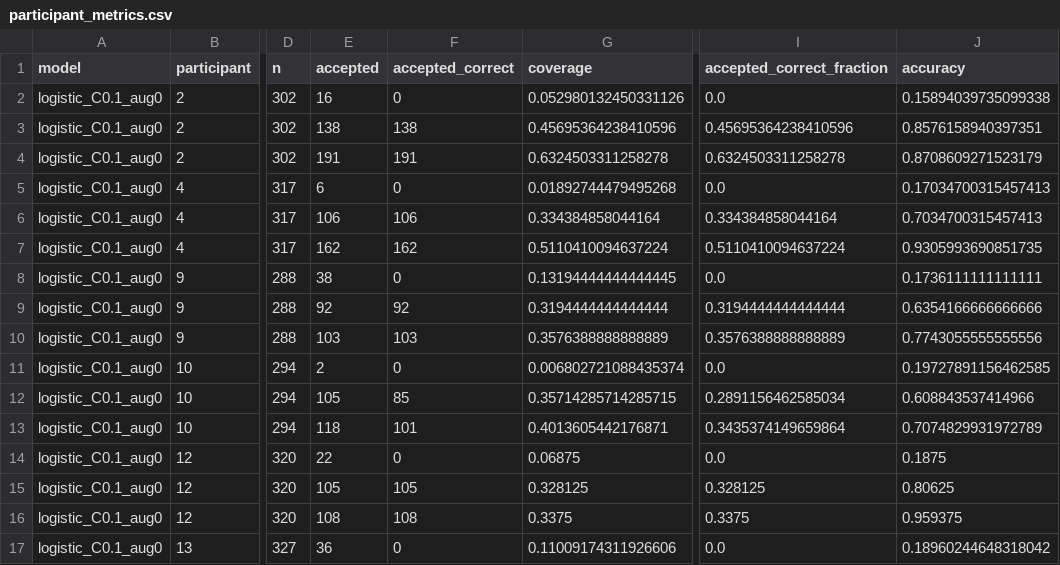
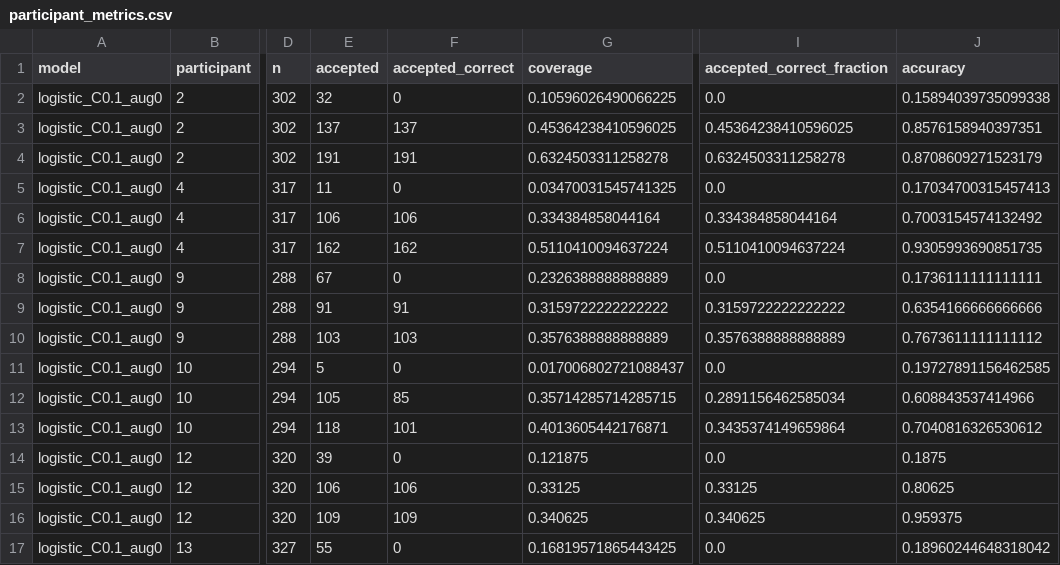
Before and after one commit to S3R3Bii/sensor-loss-abstention, a CSV file: results/participant_metrics.csv, drawn as a sheet; only a part is shown, gaps mark what is left out; the diff covers the shown part only; the diff names each change by its address in the sheet, - before the commit and + after, or states it on an @@ line.

```diff
--- a/results/participant_metrics.csv
+++ b/results/participant_metrics.csv
-E2 (accepted): 16
+E2 (accepted): 32
-G2 (coverage): 0.052980132450331126
+G2 (coverage): 0.10596026490066225
-E3 (accepted): 138
+E3 (accepted): 137
-F3 (accepted_correct): 138
+F3 (accepted_correct): 137
-G3 (coverage): 0.45695364238410596
+G3 (coverage): 0.45364238410596025
-I3 (accepted_correct_fraction): 0.45695364238410596
+I3 (accepted_correct_fraction): 0.45364238410596025
-E5 (accepted): 6
+E5 (accepted): 11
-G5 (coverage): 0.01892744479495268
+G5 (coverage): 0.03470031545741325
-J6 (accuracy): 0.7034700315457413
+J6 (accuracy): 0.7003154574132492
-E8 (accepted): 38
+E8 (accepted): 67
-G8 (coverage): 0.13194444444444445
+G8 (coverage): 0.2326388888888889
-E9 (accepted): 92
+E9 (accepted): 91
-F9 (accepted_correct): 92
+F9 (accepted_correct): 91
-G9 (coverage): 0.3194444444444444
+G9 (coverage): 0.3159722222222222
-I9 (accepted_correct_fraction): 0.3194444444444444
+I9 (accepted_correct_fraction): 0.3159722222222222
-J10 (accuracy): 0.7743055555555556
+J10 (accuracy): 0.7673611111111112
-E11 (accepted): 2
+E11 (accepted): 5
-G11 (coverage): 0.006802721088435374
+G11 (coverage): 0.017006802721088437
-J13 (accuracy): 0.7074829931972789
+J13 (accuracy): 0.7040816326530612
-E14 (accepted): 22
+E14 (accepted): 39
-G14 (coverage): 0.06875
+G14 (coverage): 0.121875
-E15 (accepted): 105
+E15 (accepted): 106
-F15 (accepted_correct): 105
+F15 (accepted_correct): 106
-G15 (coverage): 0.328125
+G15 (coverage): 0.33125
-I15 (accepted_correct_fraction): 0.328125
+I15 (accepted_correct_fraction): 0.33125
-E16 (accepted): 108
+E16 (accepted): 109
-F16 (accepted_correct): 108
+F16 (accepted_correct): 109
-G16 (coverage): 0.3375
+G16 (coverage): 0.340625
-I16 (accepted_correct_fraction): 0.3375
+I16 (accepted_correct_fraction): 0.340625
-E17 (accepted): 36
+E17 (accepted): 55
-G17 (coverage): 0.11009174311926606
+G17 (coverage): 0.16819571865443425
```
Also changed, not shown: 100 edited cells elsewhere in this file, results/reliability.csv, results/test_metrics.csv, 20 other files.
